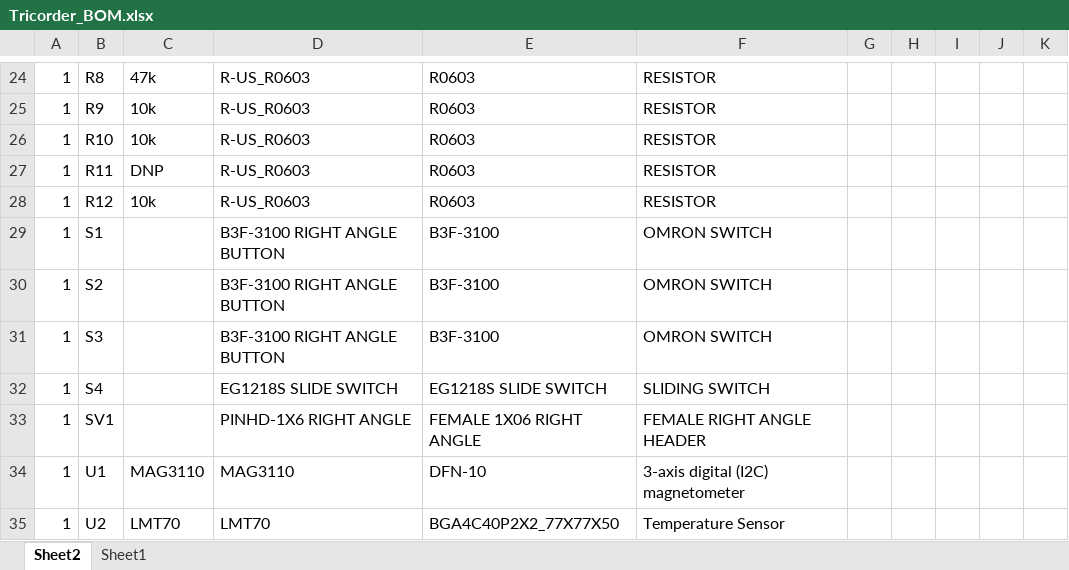
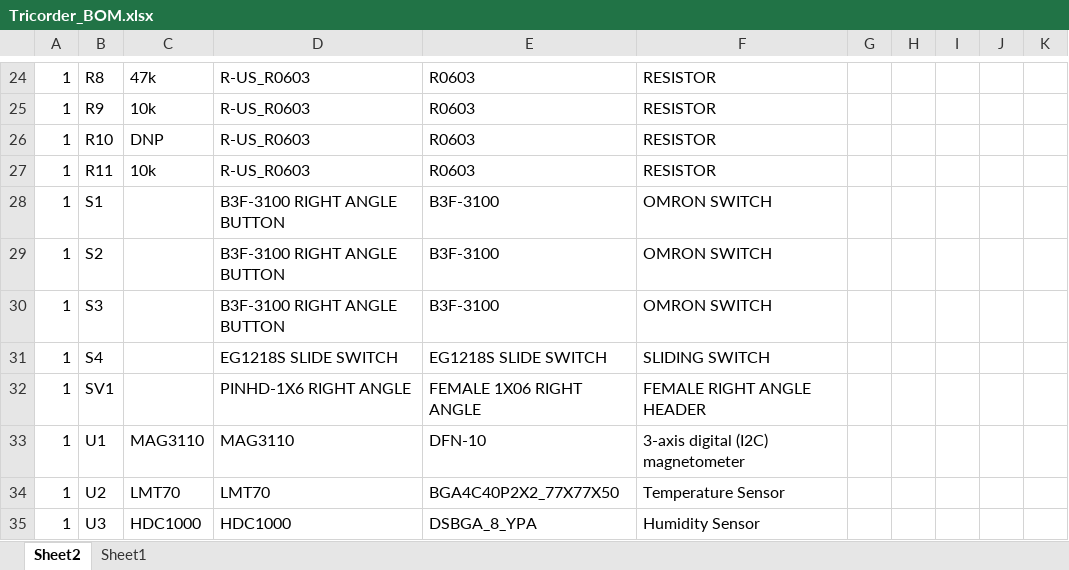
Before and after one commit to geekcowboy/TI_Tricorder, an Excel workbook: Documentation/rev2/Tricorder_BOM.xlsx, sheet Sheet2, drawn as a sheet; only a part is shown, gaps mark what is left out; the shorter side is filled out with more unchanged rows; values as stored, in another font and other column widths than the file's, no borders; the diff names each change by its address in the sheet, - before the commit and + after, or states it on an @@ line.

```diff
--- a/Documentation/rev2/Tricorder_BOM.xlsx (sheet Sheet2)
+++ b/Documentation/rev2/Tricorder_BOM.xlsx (sheet Sheet2)
-C26: 10k
+C26: DNP
-C27: DNP
+C27: 10k
-row 28: 1 | R12 | 10k | R-US_R0603 | R0603 | RESISTOR
```
Also changed, not shown: 20 other files.
